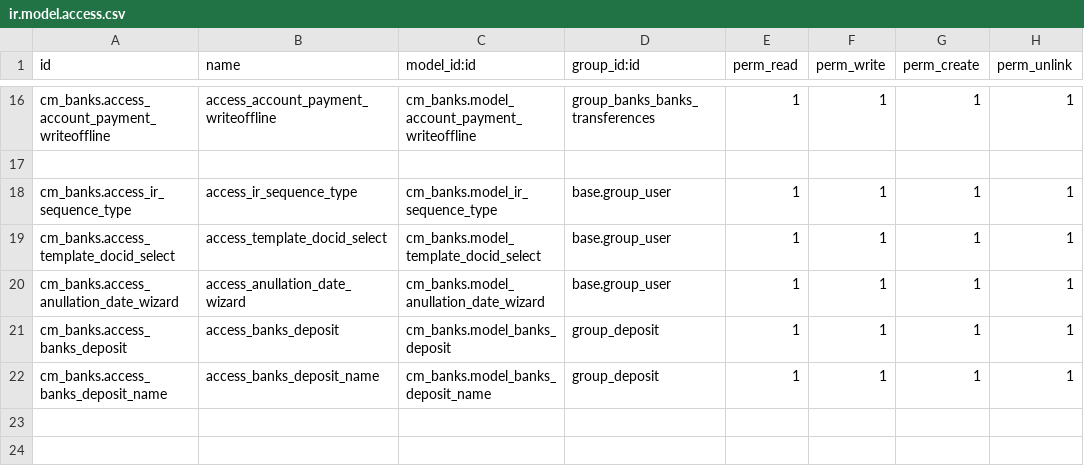
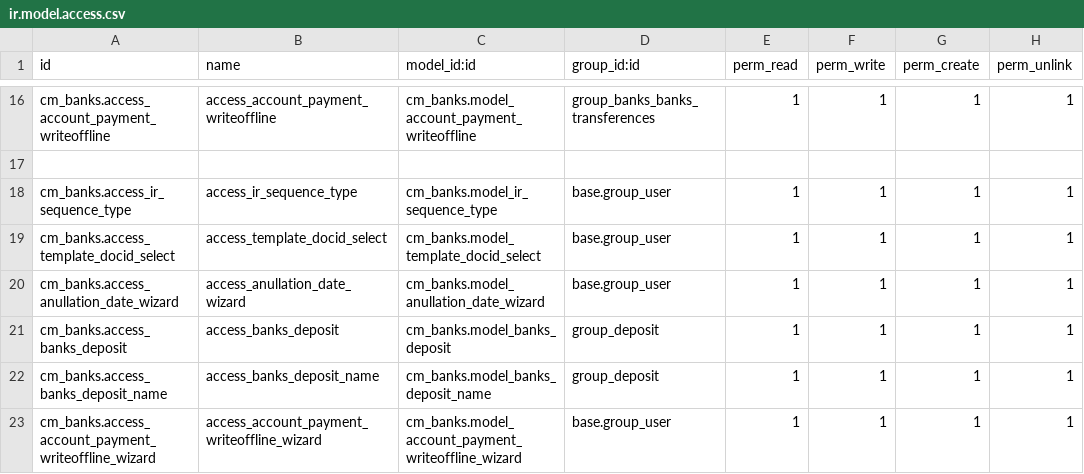
Before and after one commit to helpadcm/cm-rh, a CSV file: cm_banks/security/ir.model.access.csv, drawn as a sheet; only a part is shown, gaps mark what is left out.

```diff
--- a/cm_banks/security/ir.model.access.csv
+++ b/cm_banks/security/ir.model.access.csv
@@ -22 +22,2 @@ cm_banks.access_banks_deposit,access_banks_deposit,cm_banks.model_banks_deposit,
 cm_banks.access_banks_deposit_name,access_banks_deposit_name,cm_banks.model_banks_deposit_name,group_deposit,1,1,1,1
+cm_banks.access_account_payment_writeoffline_wizard,access_account_payment_writeoffline_wizard,cm_banks.model_account_payment_writeoffline_wizard,base.group_user,1,1,1,1
```
Also changed, not shown: 2 other files.
